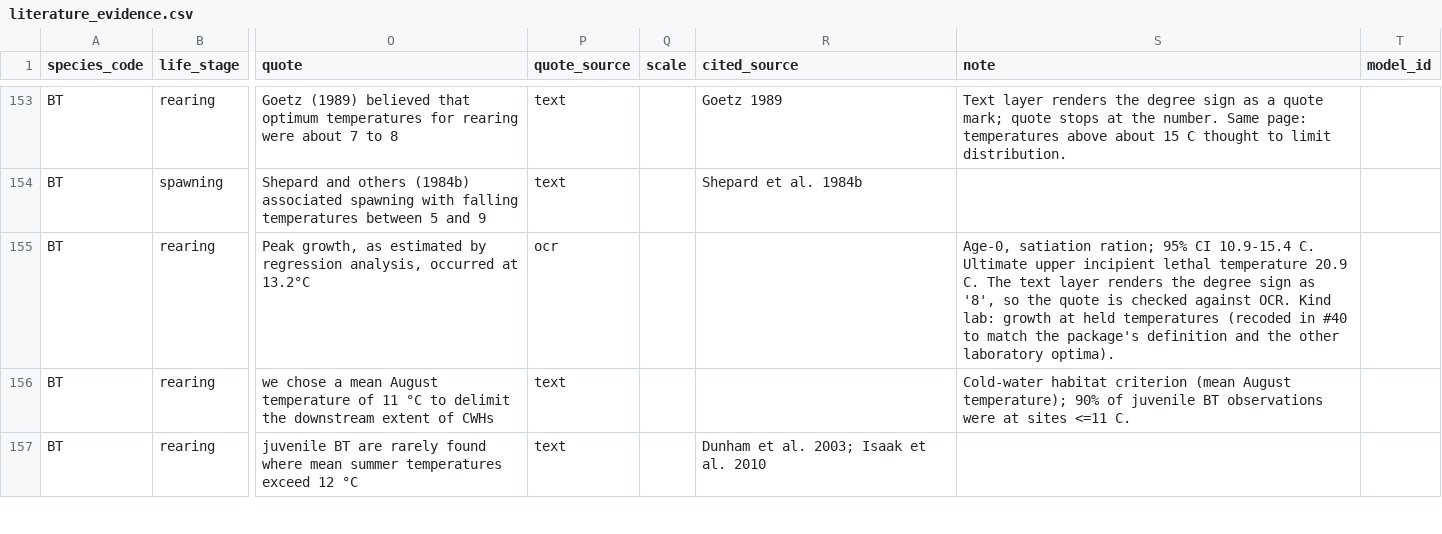
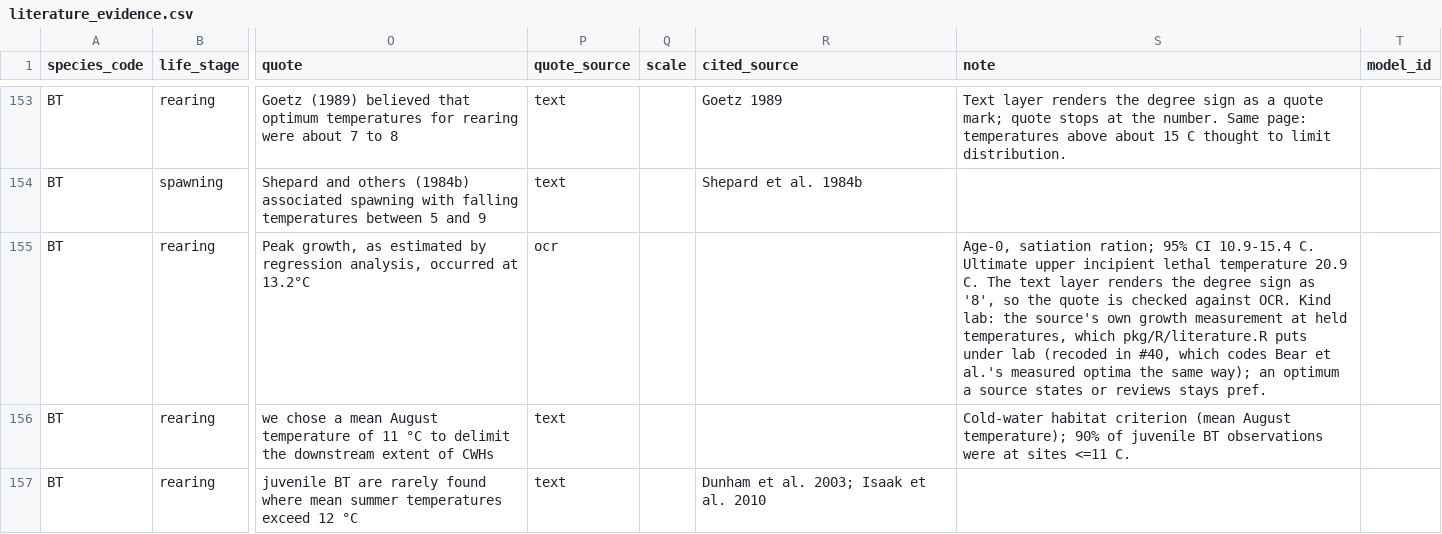
Before and after one commit to NewGraphEnvironment/knowledge, a CSV file: data/literature_evidence.csv, drawn as a sheet; only a part is shown, gaps mark what is left out; the diff covers the shown part only; the diff names each change by its address in the sheet, - before the commit and + after, or states it on an @@ line.

```diff
--- a/data/literature_evidence.csv
+++ b/data/literature_evidence.csv
-S155 (note): …Kind lab: growth at held temperatures (recoded in #40 to match the package's definition and the other laboratory optima).
+S155 (note): …Kind lab: the source's own growth measurement at held temperatures, which pkg/R/literature.R puts under lab (recoded in #40, which codes Bear et al.'s measured optima the same way); an optimum a source states or reviews stays pref.
```
Also changed, not shown: 14 edited cells elsewhere in this file, planning/active/draft-bear-evidence.csv, 6 other files.
